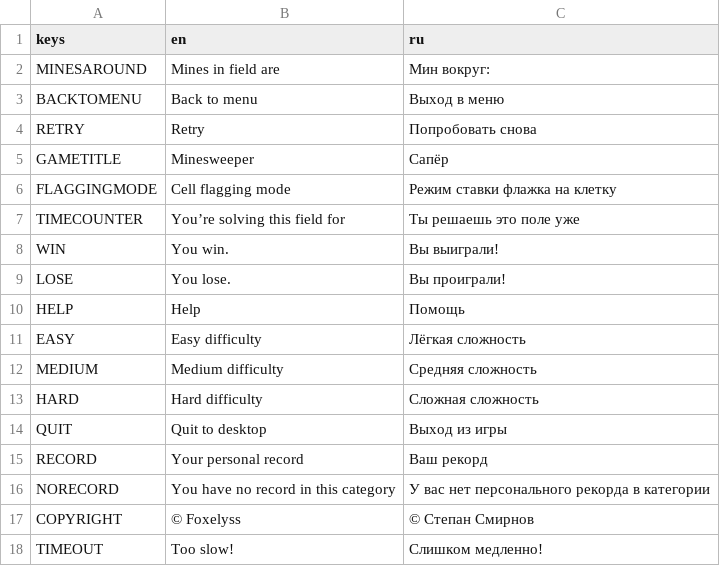
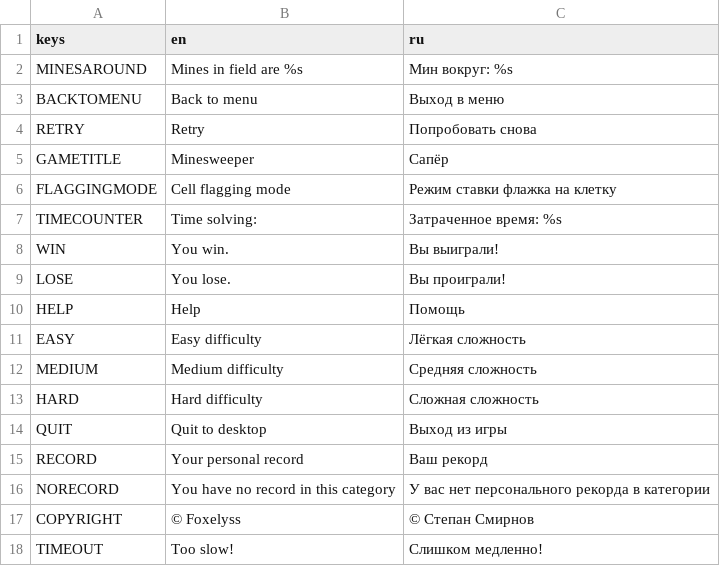
Before and after one commit to Foxelyss/Minesweeper, a CSV file: project/translations.csv, drawn as a sheet.

```diff
--- a/project/translations.csv
+++ b/project/translations.csv
@@ -1,3 +1,3 @@
 keys,en,ru
-MINESAROUND,Mines in field are,Мин вокруг:
+MINESAROUND,Mines in field are %s,Мин вокруг: %s
 BACKTOMENU,Back to menu,Выход в меню
@@ -6,3 +6,3 @@ GAMETITLE,Minesweeper,Сапёр
 FLAGGINGMODE,Cell flagging mode,Режим ставки флажка на клетку
-TIMECOUNTER,You’re solving this field for  ,Ты решаешь это поле уже
+TIMECOUNTER,Time solving: ,Затраченное время: %s
 WIN,You win.,Вы выиграли!
```
Also changed, not shown: 16 other files.
